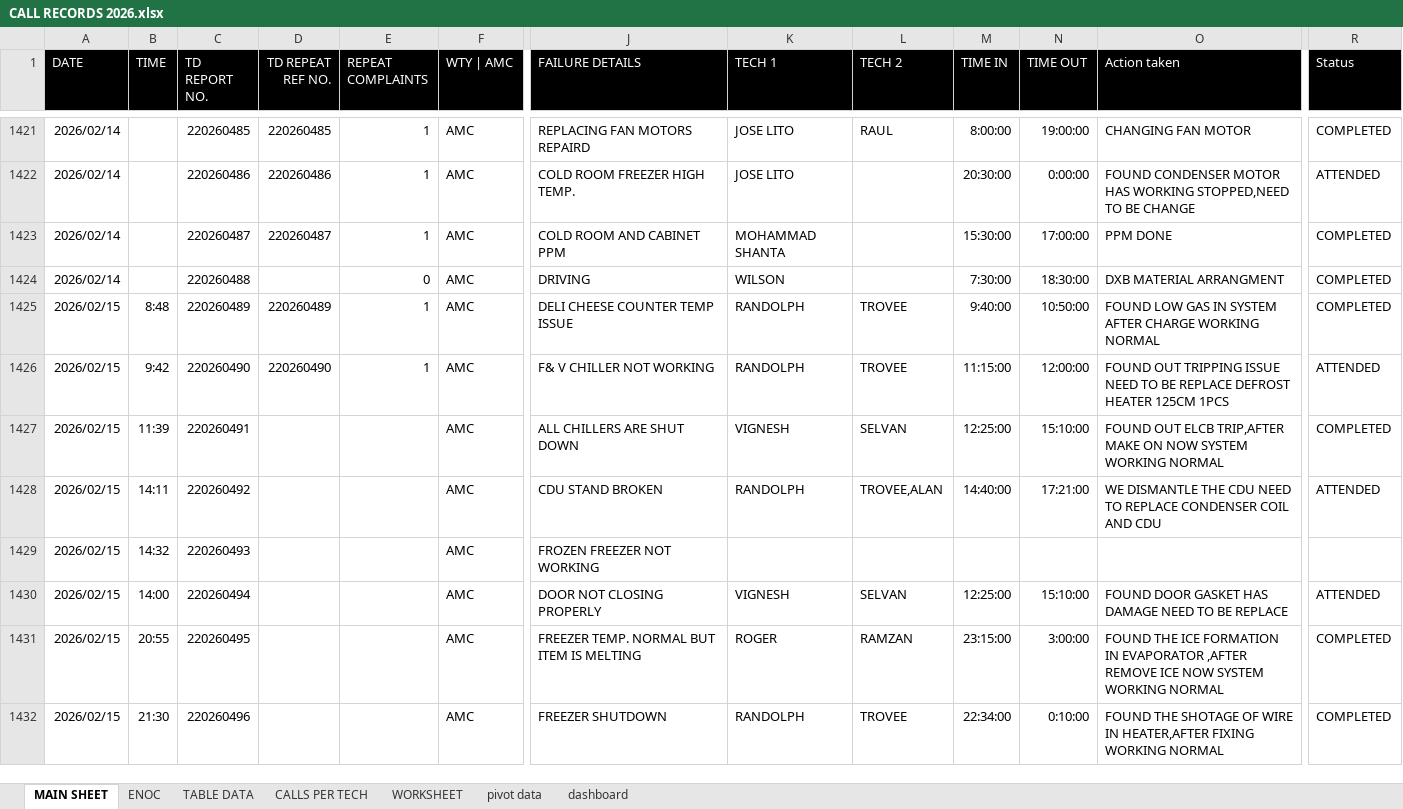
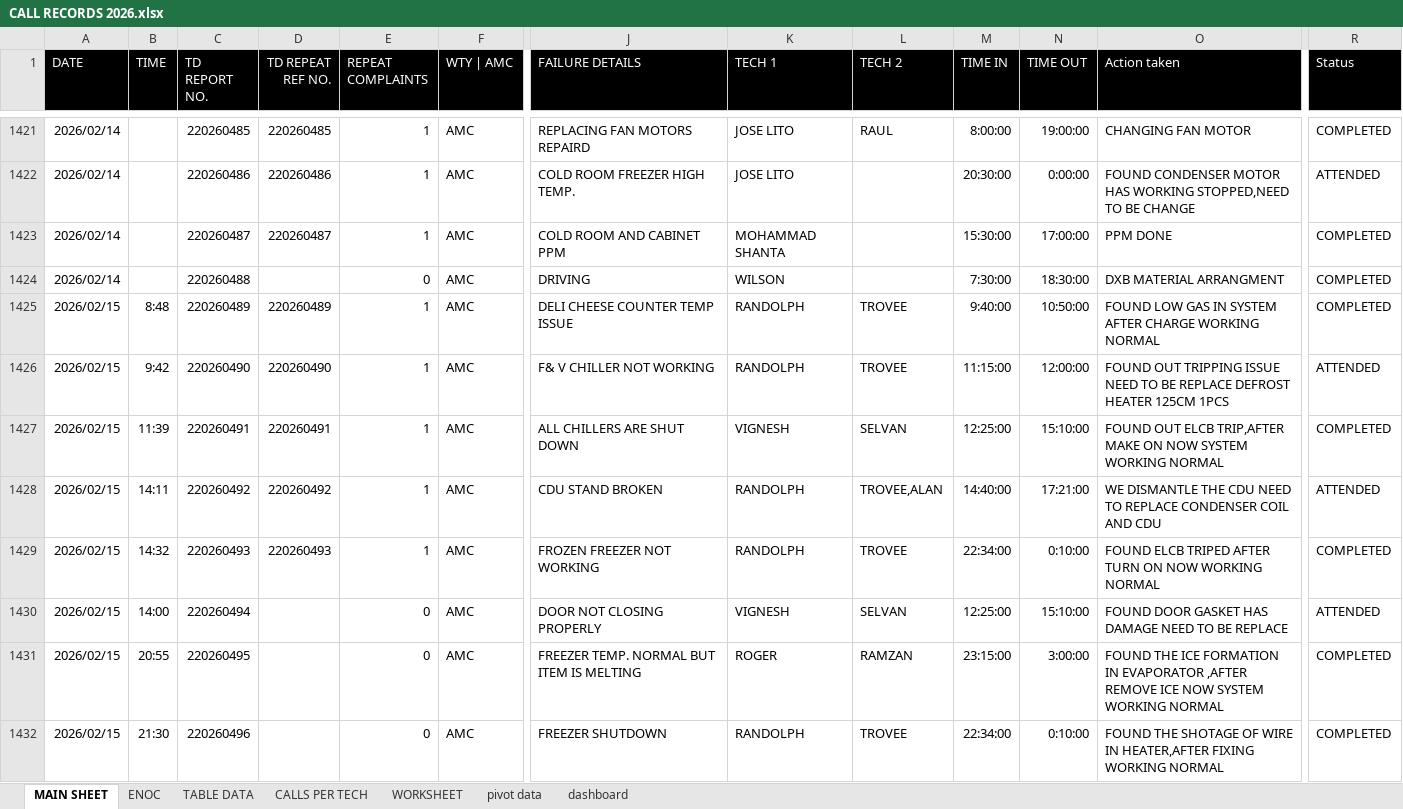
Before and after one commit to thermodynamics-tdot/dashboard, an Excel workbook: CALL RECORDS 2026.xlsx, sheet MAIN SHEET, drawn as a sheet; only a part is shown, gaps mark what is left out; values as stored, in another font and other column widths than the file's, no borders; table styles not drawn; the diff covers the shown part only; the diff names each change by its address in the sheet, - before the commit and + after, or states it on an @@ line.

Commit message:
Auto Excel update

```diff
--- a/CALL RECORDS 2026.xlsx (sheet MAIN SHEET)
+++ b/CALL RECORDS 2026.xlsx (sheet MAIN SHEET)
-D1427 (TD REPEAT REF NO.): (empty)
+D1427 (TD REPEAT REF NO.): 220260491
-E1427:E1429 (REPEAT COMPLAINTS): (empty)
+E1427:E1429 (REPEAT COMPLAINTS): 1
-D1428 (TD REPEAT REF NO.): (empty)
+D1428 (TD REPEAT REF NO.): 220260492
-D1429 (TD REPEAT REF NO.): (empty)
+D1429 (TD REPEAT REF NO.): 220260493
-K1429 (TECH 1): (empty)
+K1429 (TECH 1): RANDOLPH
-L1429 (TECH 2): (empty)
+L1429 (TECH 2): TROVEE
-M1429 (TIME IN): (empty)
+M1429 (TIME IN): 22:34:00
-N1429 (TIME OUT): (empty)
+N1429 (TIME OUT): 0:10:00
-O1429 (Action taken): (empty)
+O1429 (Action taken): FOUND ELCB TRIPED AFTER TURN ON NOW WORKING NORMAL
-R1429 (Status): (empty)
+R1429 (Status): COMPLETED
-E1430:E1432 (REPEAT COMPLAINTS): (empty)
+E1430:E1432 (REPEAT COMPLAINTS): 0
```
Also changed, not shown: 27 added rows and 72 edited cells elsewhere in this sheet, charts or pictures.
